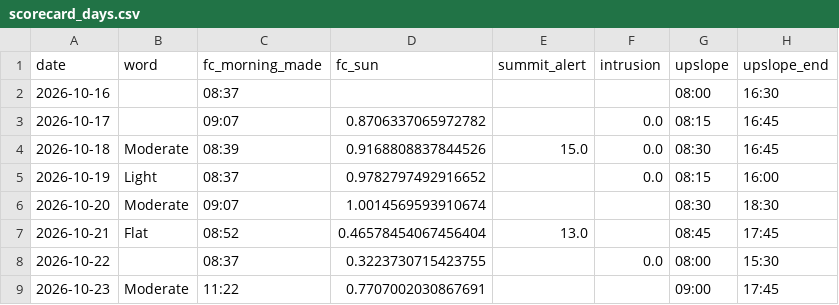
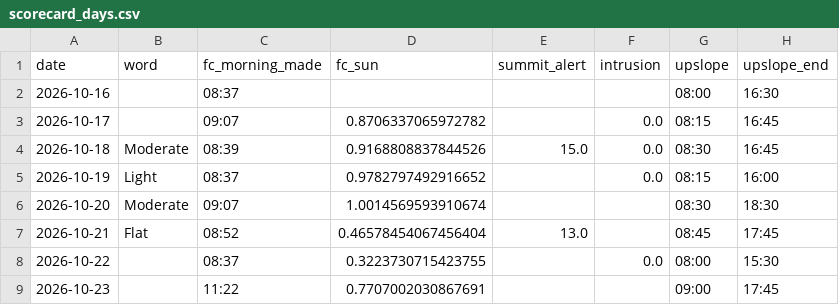
Before and after one commit to aukaka-9898/kula-today, a CSV file: docs/scorecard_days.csv, drawn as a sheet; only a part is shown; the diff names each change by its address in the sheet, - before the commit and + after, or states it on an @@ line.

```diff
--- a/docs/scorecard_days.csv
+++ b/docs/scorecard_days.csv
-B9 (word): Moderate
+B9 (word): (empty)
```
Also changed, not shown: 8 other files.
